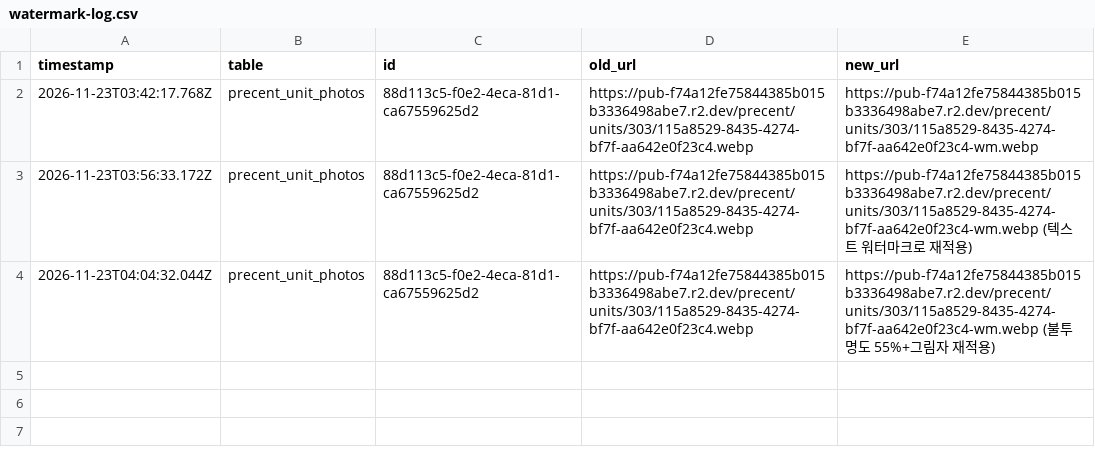
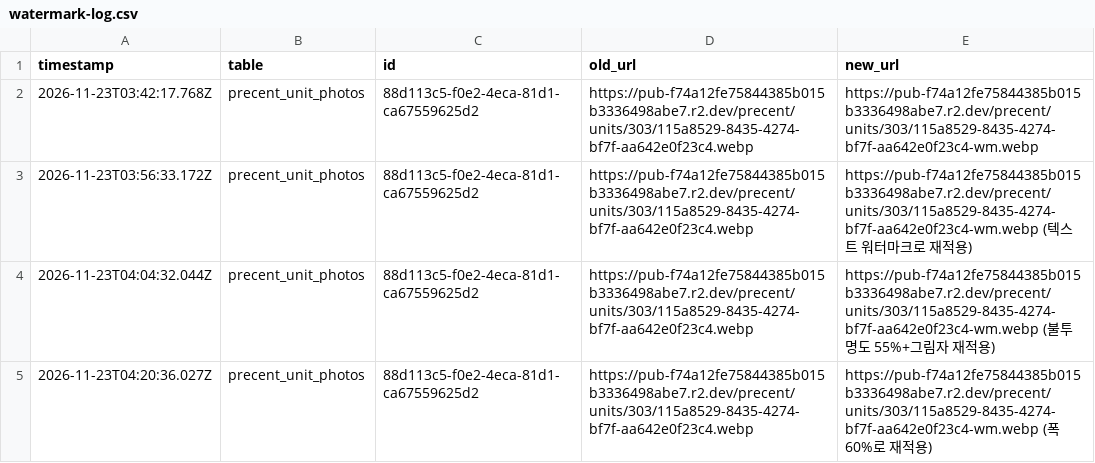
Before and after one commit to junganim518/hermann-realty, a CSV file: scripts/watermark-log.csv, drawn as a sheet; the diff names each change by its address in the sheet, - before the commit and + after, or states it on an @@ line.

```diff
--- a/scripts/watermark-log.csv
+++ b/scripts/watermark-log.csv
+row 5: 2026-11-23T04:20:36.027Z | precent_unit_photos | 88d113c5-f0e2-4eca-81d1-ca67559625d2 | https://pub-f74a12fe75844385b015b3336498abe7.r2.dev/precent/units/303/115a8529-8435-4274-bf7f-aa642e0f23c4.webp | https://pub-f74a12fe75844385b015b3336498abe7.r2.dev/precent/units/303/115a8529-8435-4274-bf7f-aa642e0f23c4-wm.webp (폭 60%로 재적용)
```
Also changed, not shown: 6 other files.
